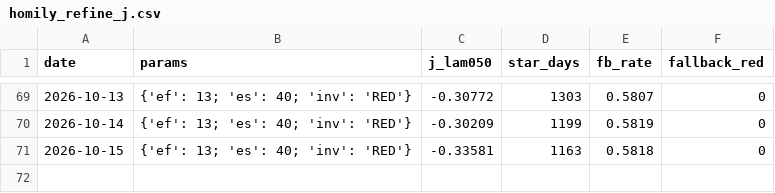
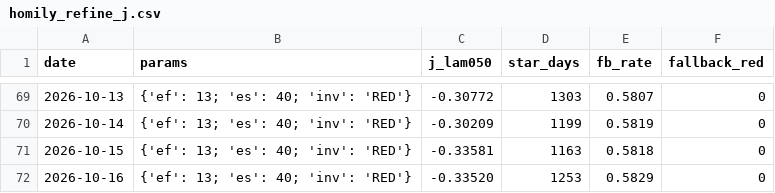
Before and after one commit to gaoyan198/homily-bot, a CSV file: homily_refine_j.csv, drawn as a sheet; only a part is shown, gaps mark what is left out; the diff names each change by its address in the sheet, - before the commit and + after, or states it on an @@ line.

```diff
--- a/homily_refine_j.csv
+++ b/homily_refine_j.csv
+row 72: 2026-10-16 | {'ef': 13; 'es': 40; 'inv': 'RED'} | -0.33520 | 1253 | 0.5829 | 0
```
Also changed, not shown: homily_refine_log.csv, 5 other files.
